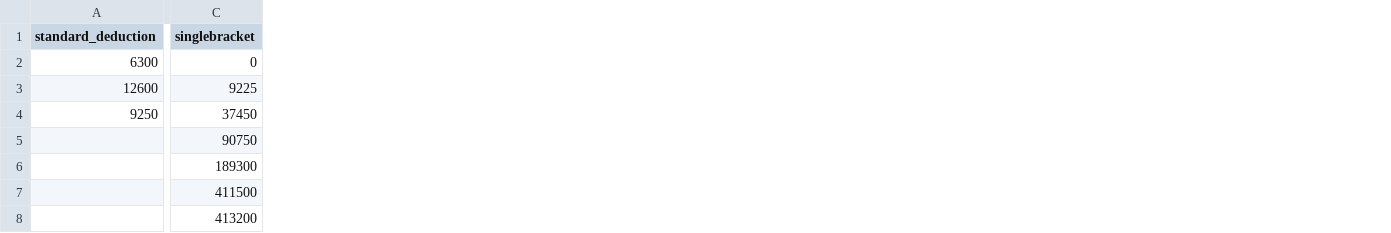
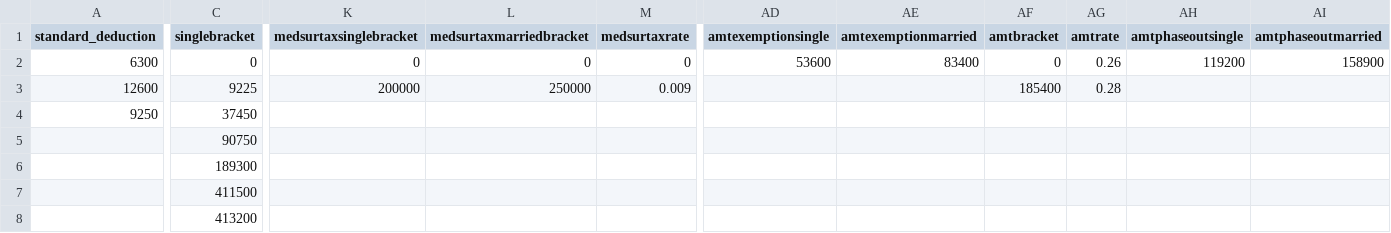
Before and after one commit to kpomerleau/Tax-Wedge, a CSV file: fedtax.csv, drawn as a sheet; only a part is shown, gaps mark what is left out; the diff covers the shown part only; the diff names each change by its address in the sheet, - before the commit and + after, or states it on an @@ line.

```diff
--- a/fedtax.csv
+++ b/fedtax.csv
+column K (medsurtaxsinglebracket), rows 2-3: 0 | 200000
+column L (medsurtaxmarriedbracket), rows 2-3: 0 | 250000
+column M (medsurtaxrate), rows 2-3: 0 | 0.009
+column AD (amtexemptionsingle), row 2: 53600
+column AE (amtexemptionmarried), row 2: 83400
+column AF (amtbracket), rows 2-3: 0 | 185400
+column AG (amtrate), rows 2-3: 0.26 | 0.28
+column AH (amtphaseoutsingle), row 2: 119200
+column AI (amtphaseoutmarried), row 2: 158900
```
Also changed, not shown: 2 edited cells elsewhere in this file, 1 other file.
